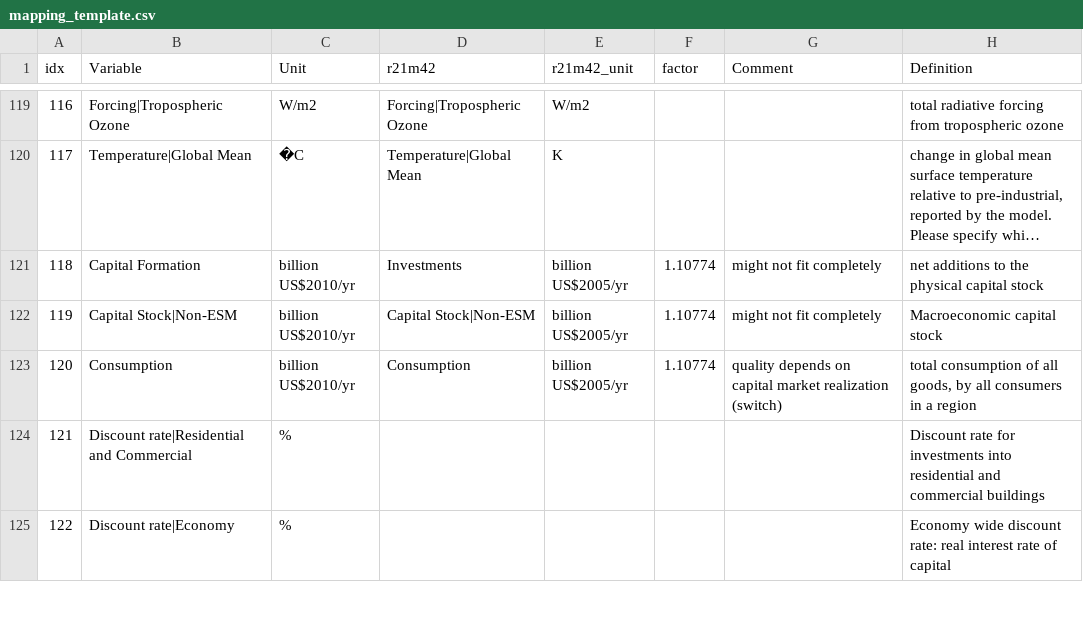
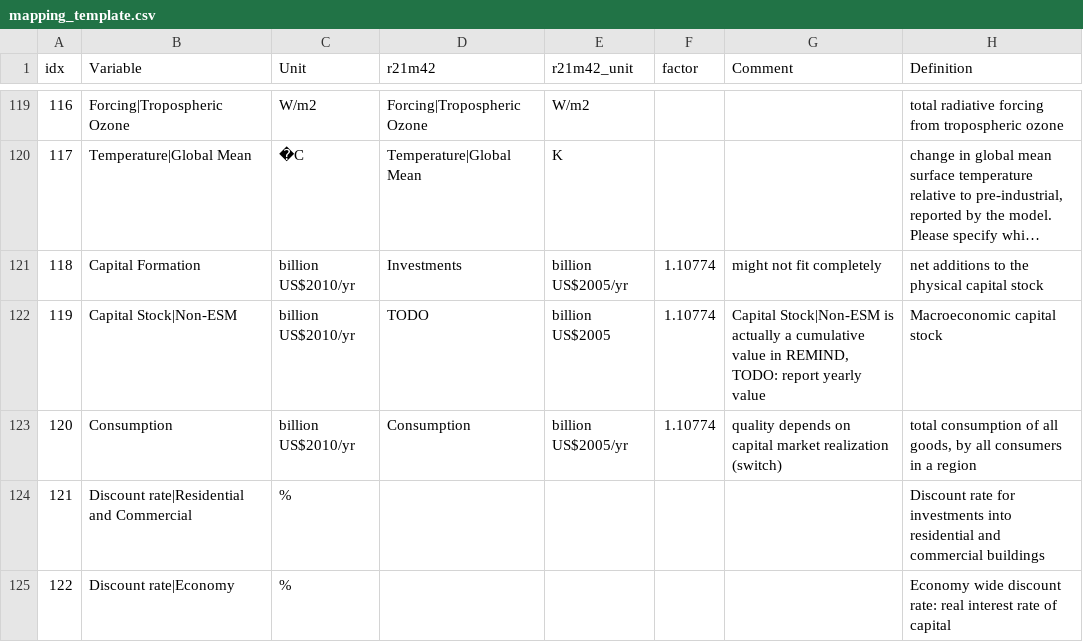
Before and after one commit to strefler/project_interfaces, a CSV file: ar6/mapping_template.csv, drawn as a sheet; only a part is shown, gaps mark what is left out; long unchanged cells end in ….

Commit message:
Add a comment to the capital stock variable.

```diff
--- a/ar6/mapping_template.csv
+++ b/ar6/mapping_template.csv
@@ -121,3 +121,3 @@ idx,Variable,Unit,r21m42,r21m42_unit,factor,Comment,Definition
 118,Capital Formation,billion US$2010/yr,Investments,billion US$2005/yr,1.10774,might not fit completely,net additions to the physical capital stock
-119,Capital Stock|Non-ESM,billion US$2010/yr,Capital Stock|Non-ESM,billion US$2005/yr,1.10774,might not fit completely,Macroeconomic capital stock
+119,Capital Stock|Non-ESM,billion US$2010/yr,TODO,billion US$2005,1.10774,"Capital Stock|Non-ESM is actually a cumulative value in REMIND, TODO: report yearly value",Macroeconomic capital stock
 120,Consumption,billion US$2010/yr,Consumption,billion US$2005/yr,1.10774,quality depends on capital market realization (switch),"total consumption of all goods, by all consumers in a region"
```
